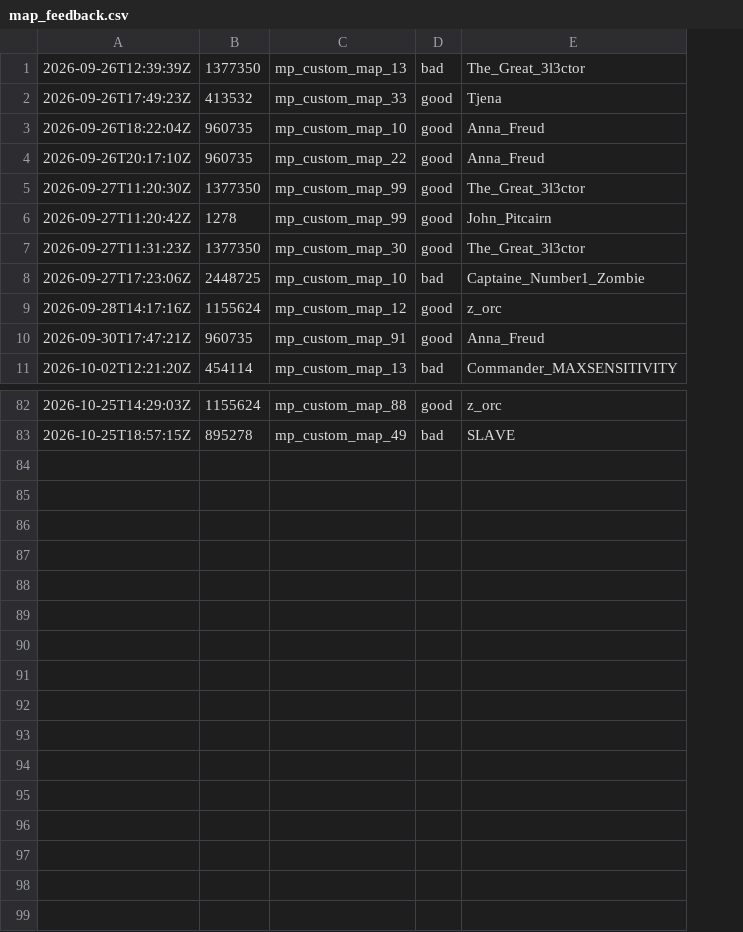
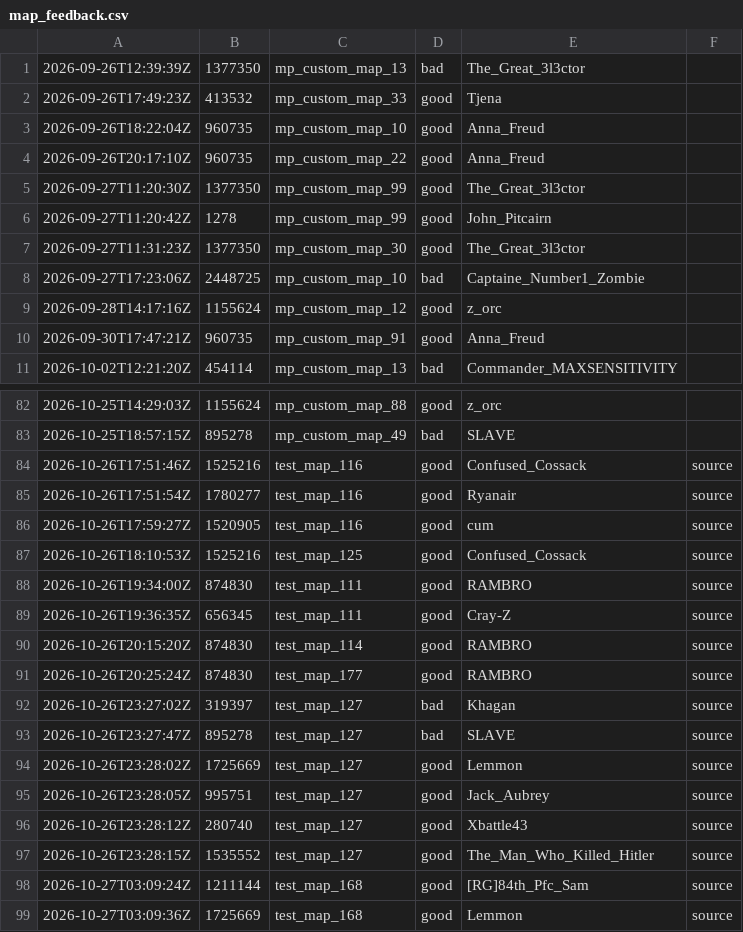
Before and after one commit to cjGO/tcmaps, a CSV file: map_feedback.csv, drawn as a sheet; only a part is shown, gaps mark what is left out; the diff names each change by its address in the sheet, - before the commit and + after, or states it on an @@ line.

```diff
--- a/map_feedback.csv
+++ b/map_feedback.csv
+column F, empty
+row 84: 2026-10-26T17:51:46Z | 1525216 | test_map_116 | good | Confused_Cossack | source
+row 85: 2026-10-26T17:51:54Z | 1780277 | test_map_116 | good | Ryanair | source
+row 86: 2026-10-26T17:59:27Z | 1520905 | test_map_116 | good | cum | source
+row 87: 2026-10-26T18:10:53Z | 1525216 | test_map_125 | good | Confused_Cossack | source
+row 88: 2026-10-26T19:34:00Z | 874830 | test_map_111 | good | RAMBRO | source
+row 89: 2026-10-26T19:36:35Z | 656345 | test_map_111 | good | Cray-Z | source
+row 90: 2026-10-26T20:15:20Z | 874830 | test_map_114 | good | RAMBRO | source
+row 91: 2026-10-26T20:25:24Z | 874830 | test_map_177 | good | RAMBRO | source
+row 92: 2026-10-26T23:27:02Z | 319397 | test_map_127 | bad | Khagan | source
+row 93: 2026-10-26T23:27:47Z | 895278 | test_map_127 | bad | SLAVE | source
+row 94: 2026-10-26T23:28:02Z | 1725669 | test_map_127 | good | Lemmon | source
+row 95: 2026-10-26T23:28:05Z | 995751 | test_map_127 | good | Jack_Aubrey | source
+row 96: 2026-10-26T23:28:12Z | 280740 | test_map_127 | good | Xbattle43 | source
+row 97: 2026-10-26T23:28:15Z | 1535552 | test_map_127 | good | The_Man_Who_Killed_Hitler | source
+row 98: 2026-10-27T03:09:24Z | 1211144 | test_map_168 | good | [RG]84th_Pfc_Sam | source
+row 99: 2026-10-27T03:09:36Z | 1725669 | test_map_168 | good | Lemmon | source
```
Also changed, not shown: 1 other file.
